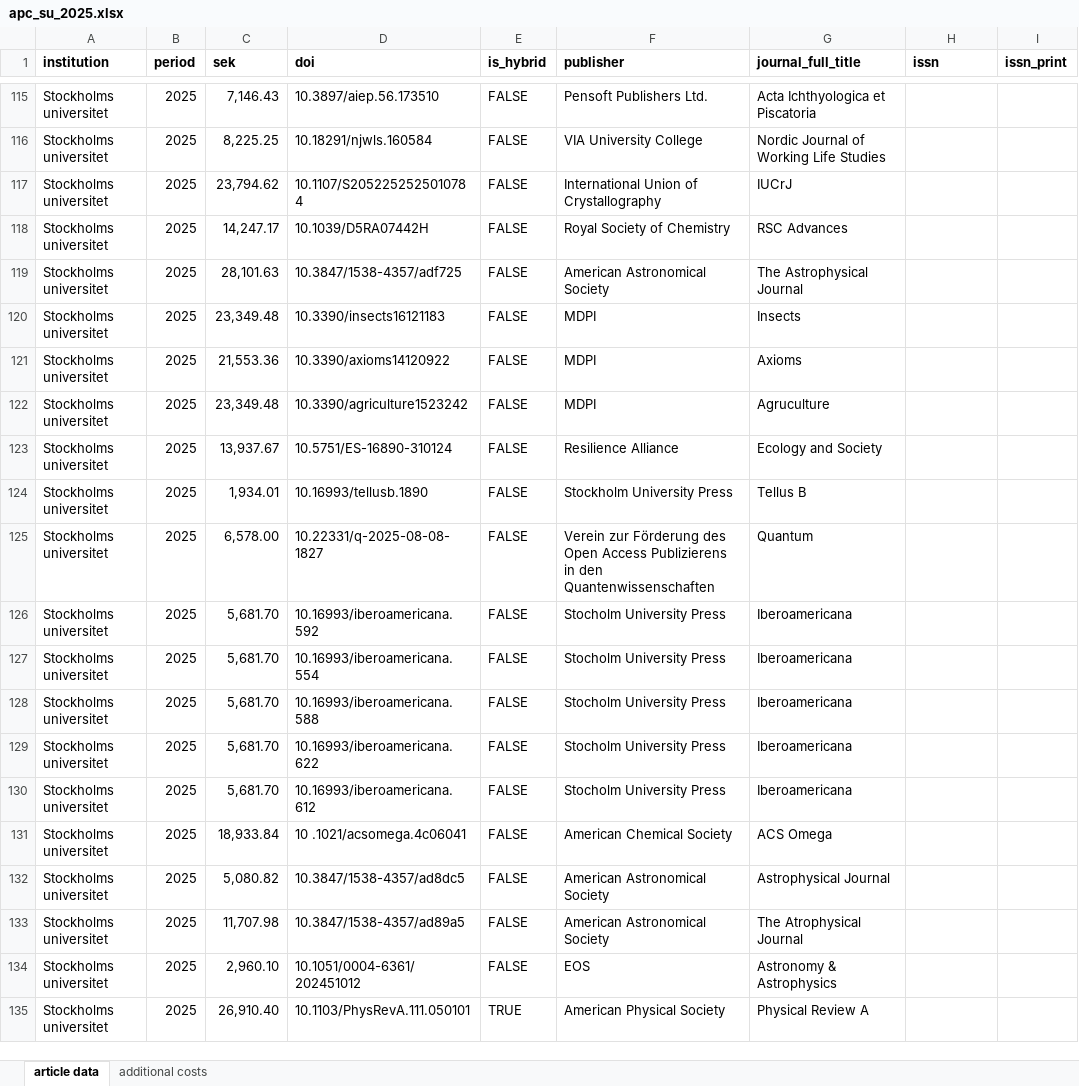
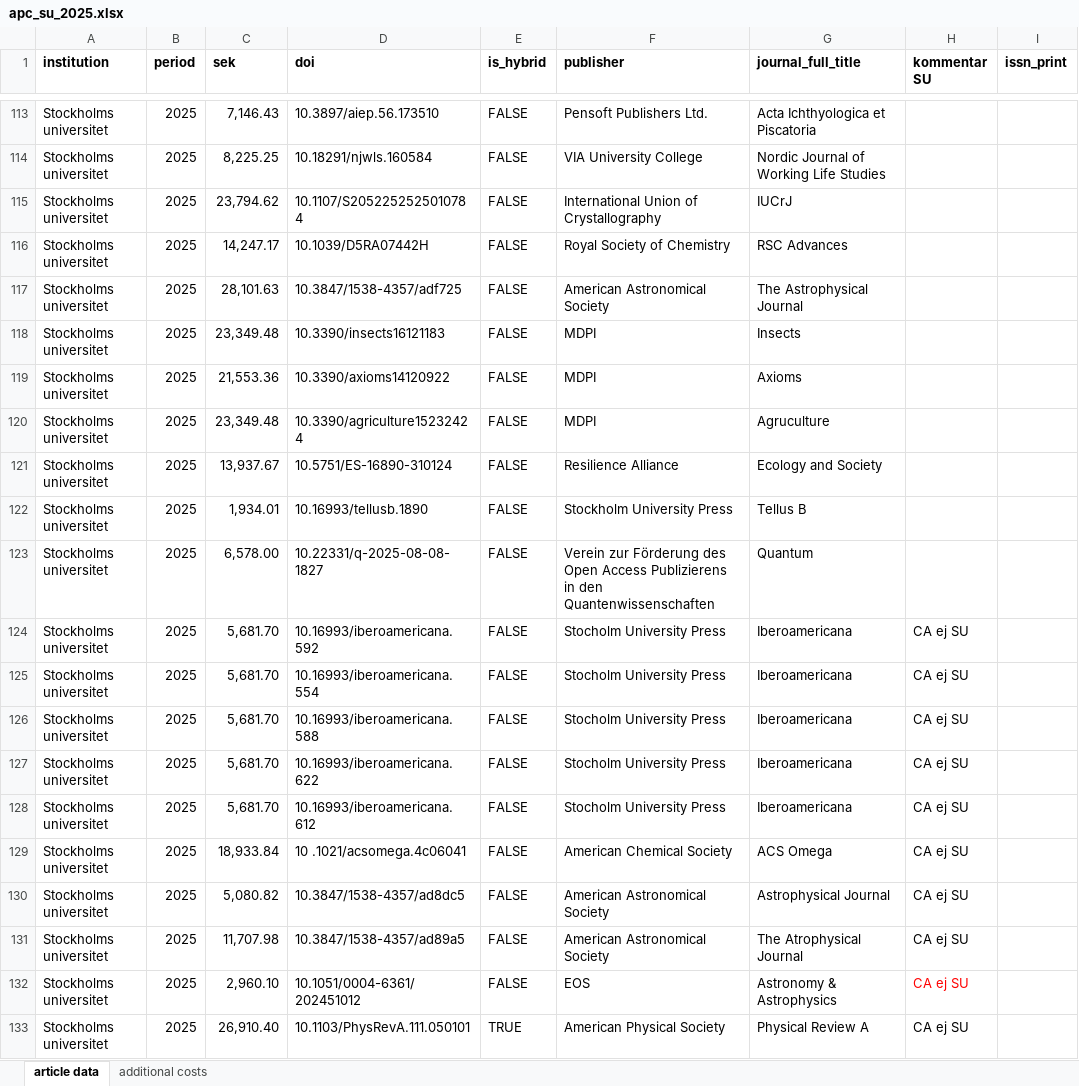
Before and after one commit to Kungbib/openapc-se, an Excel workbook: data/su/original_data/apc_su_2025.xlsx, sheet article data, drawn as a sheet; only a part is shown, gaps mark what is left out; values as stored, in another font and other column widths than the file's, no borders; addresses are those after the commit; the diff covers the shown part only; the diff names each change by its address in the sheet, - before the commit and + after, or states it on an @@ line.

```diff
--- a/data/su/original_data/apc_su_2025.xlsx (sheet article data)
+++ b/data/su/original_data/apc_su_2025.xlsx (sheet article data)
-H1: issn
+H1: kommentar SU
-D120 (doi): 10.3390/agriculture1523242
+D120 (doi): 10.3390/agriculture15232424
-H124:H133 (kommentar SU): (empty)
+H124:H133 (kommentar SU): CA ej SU
```
Also changed, not shown: 2 added rows, 2 removed rows and 38 edited cells elsewhere in this sheet, sheet additional costs, 5 other files.
